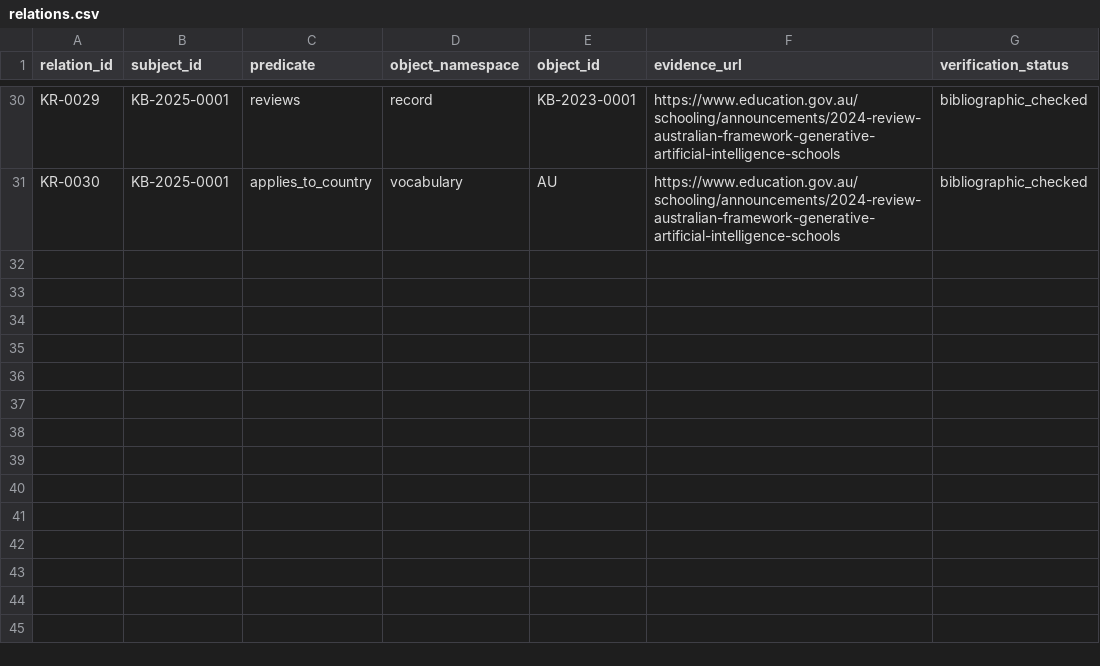
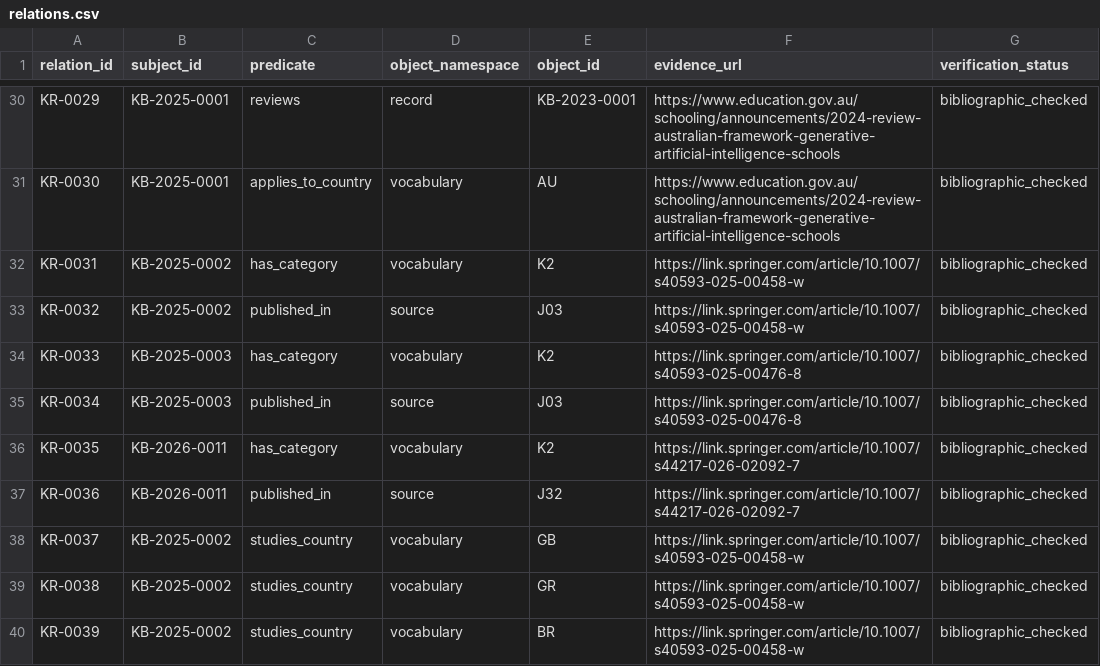
Before and after one commit to jhchenmooc/k12-ai-literacy-report, a CSV file: research/knowledge-base/data/relations.csv, drawn as a sheet; only a part is shown, gaps mark what is left out.

Commit message:
data(kb): journal and study-country links for Springer sources

```diff
--- a/research/knowledge-base/data/relations.csv
+++ b/research/knowledge-base/data/relations.csv
@@ -31 +31,10 @@ relation_id,subject_id,predicate,object_namespace,object_id,evidence_url,verific
 "KR-0030","KB-2025-0001","applies_to_country","vocabulary","AU","https://www.education.gov.au/schooling/announcements/2024-review-australian-framework-generative-artificial-intelligence-schools","bibliographic_checked"
+"KR-0031","KB-2025-0002","has_category","vocabulary","K2","https://link.springer.com/article/10.1007/s40593-025-00458-w","bibliographic_checked"
+"KR-0032","KB-2025-0002","published_in","source","J03","https://link.springer.com/article/10.1007/s40593-025-00458-w","bibliographic_checked"
+"KR-0033","KB-2025-0003","has_category","vocabulary","K2","https://link.springer.com/article/10.1007/s40593-025-00476-8","bibliographic_checked"
+"KR-0034","KB-2025-0003","published_in","source","J03","https://link.springer.com/article/10.1007/s40593-025-00476-8","bibliographic_checked"
+"KR-0035","KB-2026-0011","has_category","vocabulary","K2","https://link.springer.com/article/10.1007/s44217-026-02092-7","bibliographic_checked"
+"KR-0036","KB-2026-0011","published_in","source","J32","https://link.springer.com/article/10.1007/s44217-026-02092-7","bibliographic_checked"
+"KR-0037","KB-2025-0002","studies_country","vocabulary","GB","https://link.springer.com/article/10.1007/s40593-025-00458-w","bibliographic_checked"
+"KR-0038","KB-2025-0002","studies_country","vocabulary","GR","https://link.springer.com/article/10.1007/s40593-025-00458-w","bibliographic_checked"
+"KR-0039","KB-2025-0002","studies_country","vocabulary","BR","https://link.springer.com/article/10.1007/s40593-025-00458-w","bibliographic_checked"
```
